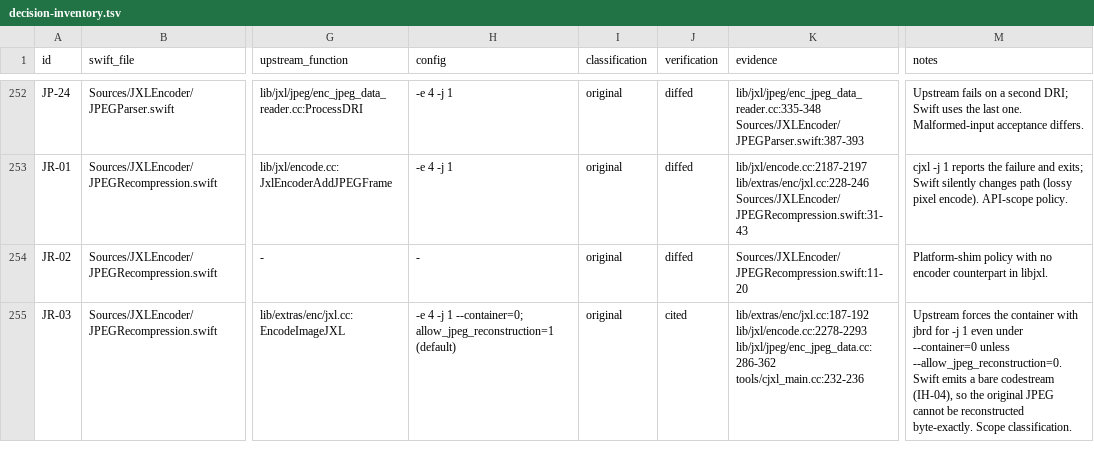
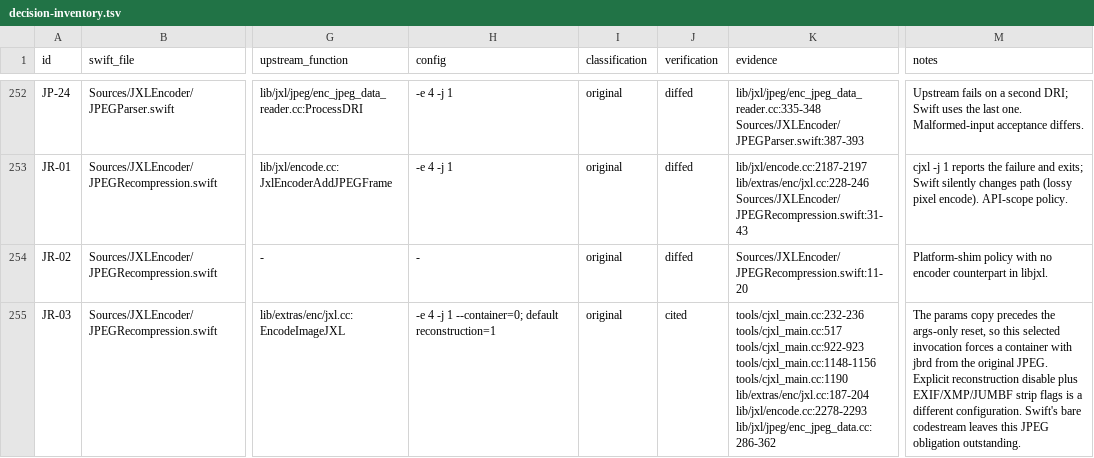
Before and after one commit to germ-network/jxl-encoder-swift, a TSV file: Reference/decision-inventory.tsv, drawn as a sheet; only a part is shown, gaps mark what is left out; the diff covers the shown part only; the diff names each change by its address in the sheet, - before the commit and + after, or states it on an @@ line.

Commit message:
Correct selected JPEG configuration evidence

```diff
--- a/Reference/decision-inventory.tsv
+++ b/Reference/decision-inventory.tsv
-H255 (config): …1 --container=0; allow_jpeg_reconstruction=1 (default)
+H255 (config): …1 --container=0; default reconstruction=1
-K255 (evidence): lib/extras/enc/jxl.cc:187-192 lib/jxl/encode.cc:2278-2293 lib/jxl/jpeg/enc_jpeg_data.cc:286-362 tools/cjxl_main.cc:232-236
+K255 (evidence): tools/cjxl_main.cc:232-236 tools/cjxl_main.cc:517 tools/cjxl_main.cc:922-923 tools/cjxl_main.cc:1148-1156 tools/cjxl_main.cc:1190 lib/extras/enc/jxl.cc:187-204 lib/jxl/encode.cc:2278-2293 lib/jxl/jpeg/enc_jpeg_data.cc:286-362
-M255 (notes): Upstream forces the container with jbrd for -j 1 even under --container=0 unless --allow_jpeg_reconstruction=0. Swift emits a bare codestream (IH-04), so the original JPEG cannot be reconstructed byte-exactly. Scope classification.
+M255 (notes): The params copy precedes the args-only reset, so this selected invocation forces a container with jbrd from the original JPEG. Explicit reconstruction disable plus EXIF/XMP/JUMBF strip flags is a different configuration. Swift's bare codestream leaves this JPEG obligation outstanding.
```
Also changed, not shown: 8 edited cells elsewhere in this file, Reference/provenance.tsv, 4 other files.
